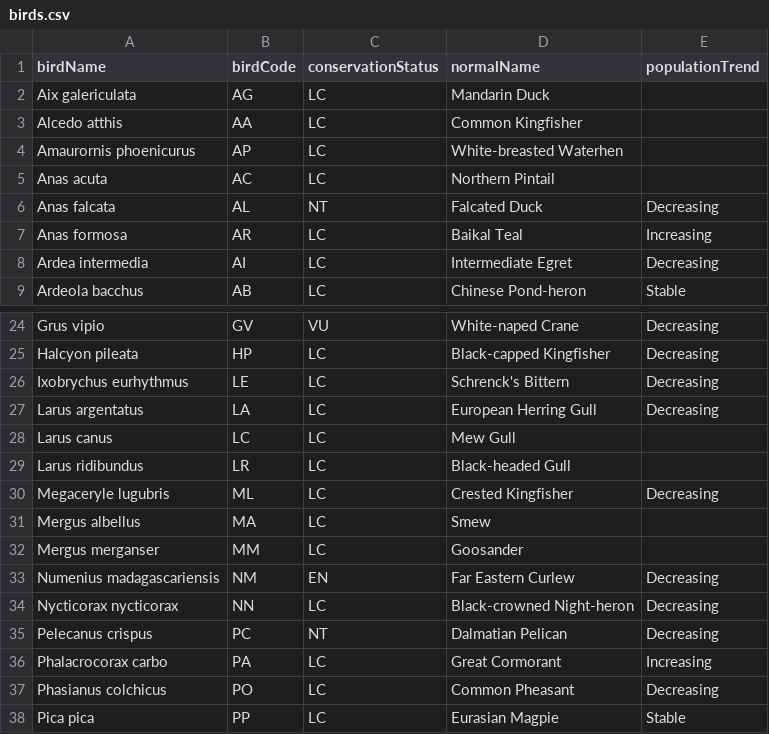
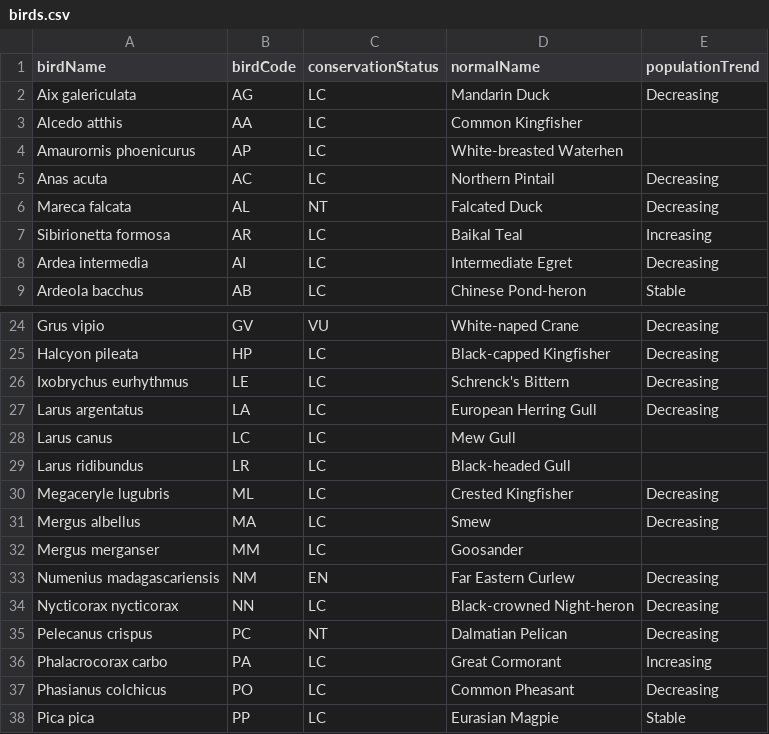
Before and after one commit to gitacoco/connected_species, a CSV file: data/birds.csv, drawn as a sheet; only a part is shown, gaps mark what is left out.

```diff
--- a/data/birds.csv
+++ b/data/birds.csv
@@ -1,8 +1,8 @@
 birdName,birdCode,conservationStatus,normalName,populationTrend
-Aix galericulata,AG,LC,Mandarin Duck,
+Aix galericulata,AG,LC,Mandarin Duck,Decreasing
 Alcedo atthis,AA,LC,Common Kingfisher,
 Amaurornis phoenicurus,AP,LC,White-breasted Waterhen,
-Anas acuta,AC,LC,Northern Pintail,
-Anas falcata,AL,NT,Falcated Duck,Decreasing
-Anas formosa,AR,LC,Baikal Teal,Increasing
+Anas acuta,AC,LC,Northern Pintail,Decreasing
+Mareca falcata,AL,NT,Falcated Duck,Decreasing
+Sibirionetta formosa,AR,LC,Baikal Teal,Increasing
 Ardea intermedia,AI,LC,Intermediate Egret,Decreasing
@@ -30,3 +30,3 @@ Larus ridibundus,LR,LC,Black-headed Gull,
 Megaceryle lugubris,ML,LC,Crested Kingfisher,Decreasing
-Mergus albellus,MA,LC,Smew,
+Mergus albellus,MA,LC,Smew,Decreasing
 Mergus merganser,MM,LC,Goosander,
```
Also changed, not shown: 23 other files.
